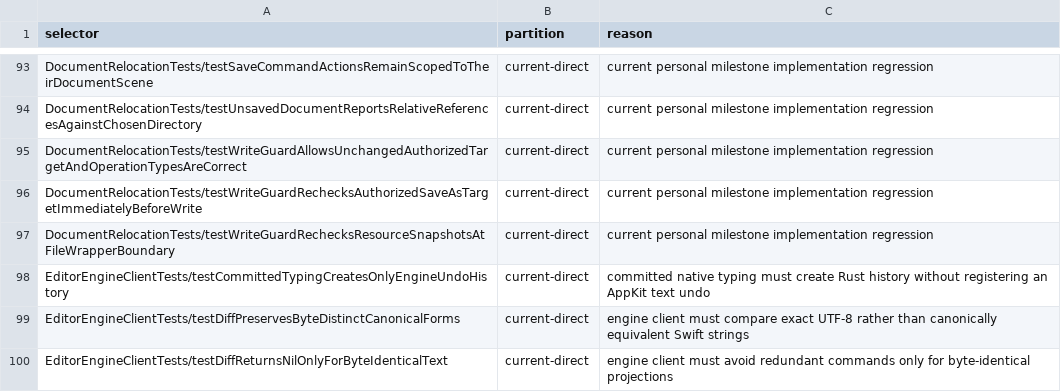
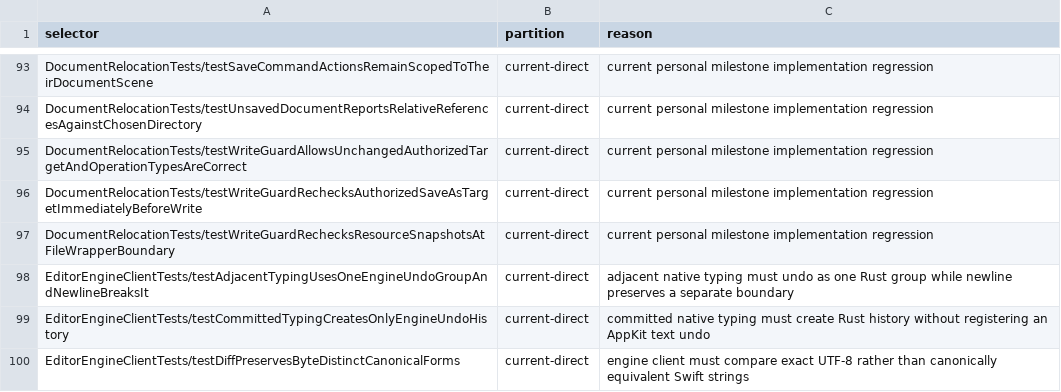
Before and after one commit to Eulimene/Inflow, a TSV file: code/quality/personal-xctest-scope.tsv, drawn as a sheet; only a part is shown, gaps mark what is left out; the shorter side is filled out with more unchanged rows.

Commit message:
refactor: group native typing in engine history

```diff
--- a/code/quality/personal-xctest-scope.tsv
+++ b/code/quality/personal-xctest-scope.tsv
@@ -97,2 +97,3 @@ DocumentRelocationTests/testWriteGuardRechecksAuthorizedSaveAsTargetImmediatelyB
 DocumentRelocationTests/testWriteGuardRechecksResourceSnapshotsAtFileWrapperBoundary	current-direct	current personal milestone implementation regression
+EditorEngineClientTests/testAdjacentTypingUsesOneEngineUndoGroupAndNewlineBreaksIt	current-direct	adjacent native typing must undo as one Rust group while newline preserves a separate boundary
 EditorEngineClientTests/testCommittedTypingCreatesOnlyEngineUndoHistory	current-direct	committed native typing must create Rust history without registering an AppKit text undo
```
Also changed, not shown: 9 other files.
